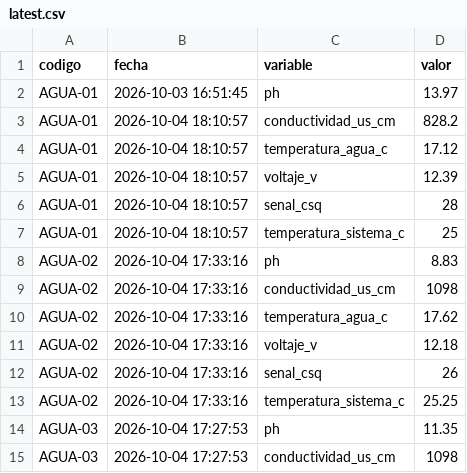
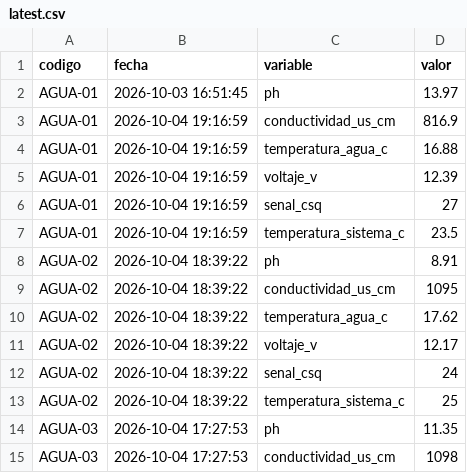
Before and after one commit to cmasudd/calidadAgua, a CSV file: data/latest.csv, drawn as a sheet; only a part is shown.

```diff
--- a/data/latest.csv
+++ b/data/latest.csv
@@ -2,13 +2,13 @@ codigo,fecha,variable,valor
 AGUA-01,2026-10-03 16:51:45,ph,13.97
-AGUA-01,2026-10-04 18:10:57,conductividad_us_cm,828.2
-AGUA-01,2026-10-04 18:10:57,temperatura_agua_c,17.12
-AGUA-01,2026-10-04 18:10:57,voltaje_v,12.39
-AGUA-01,2026-10-04 18:10:57,senal_csq,28
-AGUA-01,2026-10-04 18:10:57,temperatura_sistema_c,25
-AGUA-02,2026-10-04 17:33:16,ph,8.83
-AGUA-02,2026-10-04 17:33:16,conductividad_us_cm,1098
-AGUA-02,2026-10-04 17:33:16,temperatura_agua_c,17.62
-AGUA-02,2026-10-04 17:33:16,voltaje_v,12.18
-AGUA-02,2026-10-04 17:33:16,senal_csq,26
-AGUA-02,2026-10-04 17:33:16,temperatura_sistema_c,25.25
+AGUA-01,2026-10-04 19:16:59,conductividad_us_cm,816.9
+AGUA-01,2026-10-04 19:16:59,temperatura_agua_c,16.88
+AGUA-01,2026-10-04 19:16:59,voltaje_v,12.39
+AGUA-01,2026-10-04 19:16:59,senal_csq,27
+AGUA-01,2026-10-04 19:16:59,temperatura_sistema_c,23.5
+AGUA-02,2026-10-04 18:39:22,ph,8.91
+AGUA-02,2026-10-04 18:39:22,conductividad_us_cm,1095
+AGUA-02,2026-10-04 18:39:22,temperatura_agua_c,17.62
+AGUA-02,2026-10-04 18:39:22,voltaje_v,12.17
+AGUA-02,2026-10-04 18:39:22,senal_csq,24
+AGUA-02,2026-10-04 18:39:22,temperatura_sistema_c,25
 AGUA-03,2026-10-04 17:27:53,ph,11.35
```
Also changed, not shown: data/AGUA-01/2026-10-part-001.csv, data/AGUA-02/2026-10-part-001.csv, 1 other file.
